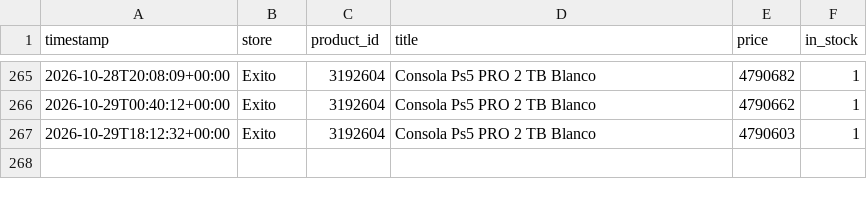
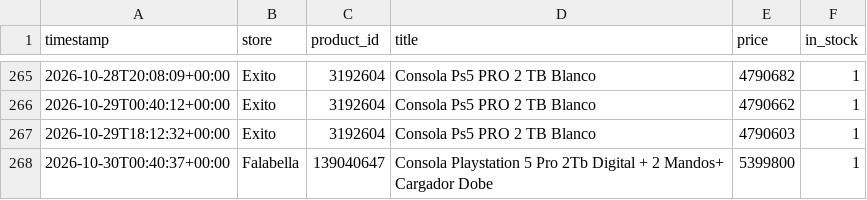
Before and after one commit to DonadoM/ps5-pro-watcher, a CSV file: data/history.csv, drawn as a sheet; only a part is shown, gaps mark what is left out; the diff names each change by its address in the sheet, - before the commit and + after, or states it on an @@ line.

```diff
--- a/data/history.csv
+++ b/data/history.csv
+row 268: 2026-10-30T00:40:37+00:00 | Falabella | 139040647 | Consola Playstation 5 Pro 2Tb Digital + 2 Mandos+ Cargador Dobe | 5399800 | 1
```
Also changed, not shown: 3 other files.
